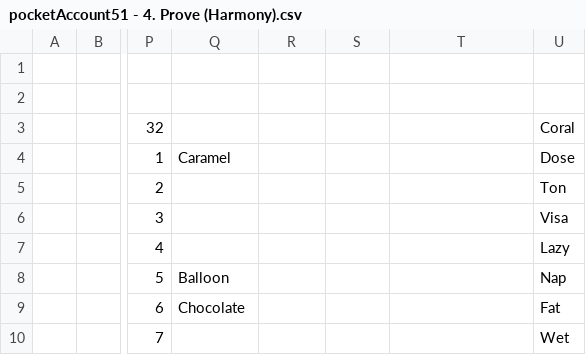
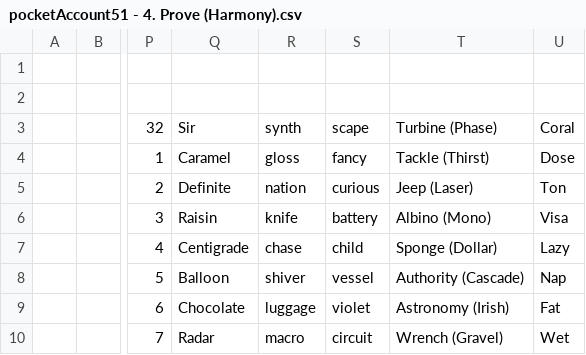
Before and after one commit to openroot/pocketAccount51, a CSV file: 1. Left (Beyond)/4. Prove (Harmony)/pocketAccount51 - 4. Prove (Harmony).csv, drawn as a sheet; only a part is shown, gaps mark what is left out; the diff covers the shown part only; the diff names each change by its address in the sheet, - before the commit and + after, or states it on an @@ line.

```diff
--- a/1. Left (Beyond)/4. Prove (Harmony)/pocketAccount51 - 4. Prove (Harmony).csv
+++ b/1. Left (Beyond)/4. Prove (Harmony)/pocketAccount51 - 4. Prove (Harmony).csv
-Q3: (empty)
+Q3: Sir
-R3: (empty)
+R3: synth
-S3: (empty)
+S3: scape
-T3: (empty)
+T3: Turbine (Phase)
-R4: (empty)
+R4: gloss
-S4: (empty)
+S4: fancy
-T4: (empty)
+T4: Tackle (Thirst)
-Q5: (empty)
+Q5: Definite
-R5: (empty)
+R5: nation
-S5: (empty)
+S5: curious
-T5: (empty)
+T5: Jeep (Laser)
-Q6: (empty)
+Q6: Raisin
-R6: (empty)
+R6: knife
-S6: (empty)
+S6: battery
-T6: (empty)
+T6: Albino (Mono)
-Q7: (empty)
+Q7: Centigrade
-R7: (empty)
+R7: chase
-S7: (empty)
+S7: child
-T7: (empty)
+T7: Sponge (Dollar)
-R8: (empty)
+R8: shiver
-S8: (empty)
+S8: vessel
-T8: (empty)
+T8: Authority (Cascade)
-R9: (empty)
+R9: luggage
-S9: (empty)
+S9: violet
-T9: (empty)
+T9: Astronomy (Irish)
-Q10: (empty)
+Q10: Radar
-R10: (empty)
+R10: macro
-S10: (empty)
+S10: circuit
-T10: (empty)
+T10: Wrench (Gravel)
```
Also changed, not shown: 15 edited cells elsewhere in this file, 1 other file.
